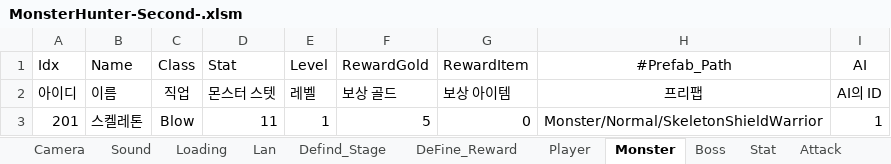
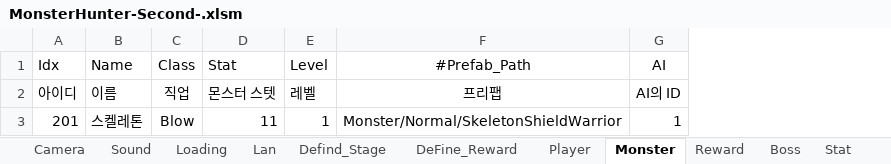
Before and after one commit to HumbleBird/PortPolio_Second, an Excel workbook: Document/MonsterHunter-Second-.xlsm, sheet Monster, drawn as a sheet; values as stored, in another font and other column widths than the file's, no borders; the diff names each change by its address in the sheet, - before the commit and + after, or states it on an @@ line.

```diff
--- a/Document/MonsterHunter-Second-.xlsm (sheet Monster)
+++ b/Document/MonsterHunter-Second-.xlsm (sheet Monster)
+sheet tab: Reward
-column F (RewardGold), rows 2-3: 보상 골드 | 5
-column G (RewardItem), rows 2-3: 보상 아이템 | 0
```
Also changed, not shown: 10 other files.
